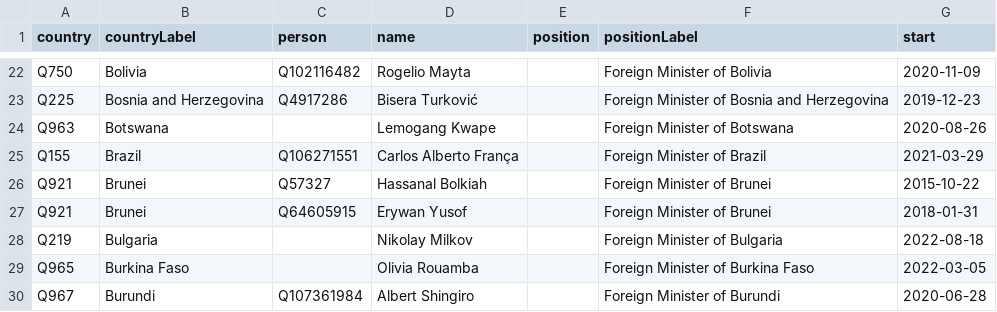
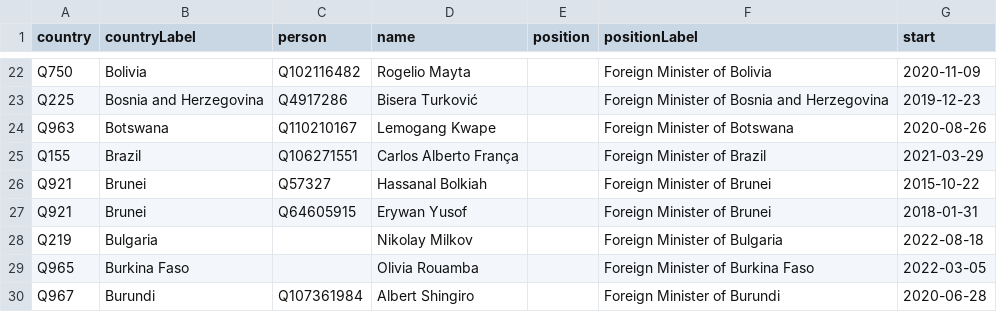
Before and after one commit to every-politician-scrapers/world, a CSV file: sources/foreign/scraped.csv, drawn as a sheet; only a part is shown, gaps mark what is left out.

```diff
--- a/sources/foreign/scraped.csv
+++ b/sources/foreign/scraped.csv
@@ -23,3 +23,3 @@ Q750,Bolivia,Q102116482,Rogelio Mayta,,Foreign Minister of Bolivia,2020-11-09
 Q225,Bosnia and Herzegovina,Q4917286,Bisera Turković,,Foreign Minister of Bosnia and Herzegovina,2019-12-23
-Q963,Botswana,,Lemogang Kwape,,Foreign Minister of Botswana,2020-08-26
+Q963,Botswana,Q110210167,Lemogang Kwape,,Foreign Minister of Botswana,2020-08-26
 Q155,Brazil,Q106271551,Carlos Alberto França,,Foreign Minister of Brazil,2021-03-29
```
Also changed, not shown: sources/foreign/diff.csv, sources/foreign/wikidata.csv.
